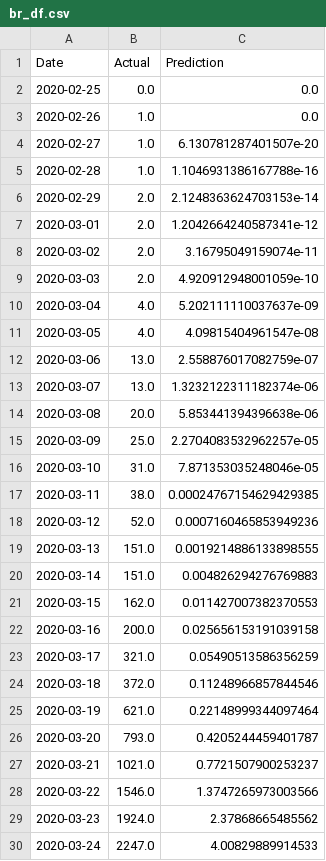
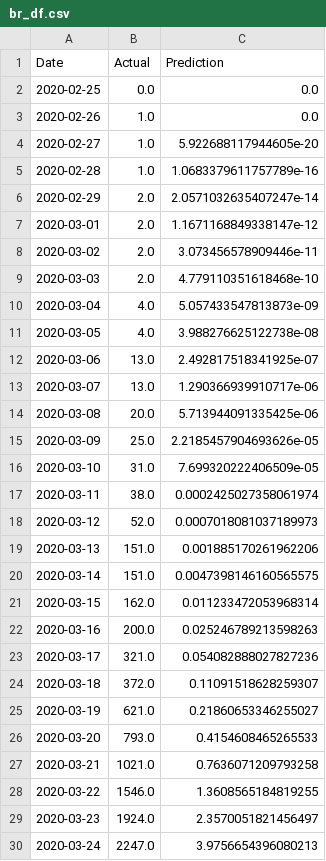
Before and after one commit to bosulliv/covid, a CSV file: data/processed/br_df.csv, drawn as a sheet; only a part is shown; the diff covers the shown part only.

```diff
--- a/data/processed/br_df.csv
+++ b/data/processed/br_df.csv
@@ -3,28 +3,28 @@ Date,Actual,Prediction
 2020-02-26,1.0,0.0
-2020-02-27,1.0,6.130781287401507e-20
-2020-02-28,1.0,1.1046931386167788e-16
-2020-02-29,2.0,2.1248363624703153e-14
-2020-03-01,2.0,1.2042664240587341e-12
-2020-03-02,2.0,3.16795049159074e-11
-2020-03-03,2.0,4.920912948001059e-10
-2020-03-04,4.0,5.202111110037637e-09
-2020-03-05,4.0,4.09815404961547e-08
-2020-03-06,13.0,2.558876017082759e-07
-2020-03-07,13.0,1.3232122311182374e-06
-2020-03-08,20.0,5.853441394396638e-06
-2020-03-09,25.0,2.2704083532962257e-05
-2020-03-10,31.0,7.871353035248046e-05
-2020-03-11,38.0,0.00024767154629429385
-2020-03-12,52.0,0.0007160465853949236
-2020-03-13,151.0,0.0019214886133898555
-2020-03-14,151.0,0.004826294276769883
-2020-03-15,162.0,0.011427007382370553
-2020-03-16,200.0,0.025656153191039158
-2020-03-17,321.0,0.05490513586356259
-2020-03-18,372.0,0.11248966857844546
-2020-03-19,621.0,0.22148999344097464
-2020-03-20,793.0,0.4205244459401787
-2020-03-21,1021.0,0.7721507900253237
-2020-03-22,1546.0,1.3747265973003566
-2020-03-23,1924.0,2.37868665485562
-2020-03-24,2247.0,4.00829889914533
+2020-02-27,1.0,5.922688117944605e-20
+2020-02-28,1.0,1.0683379611757789e-16
+2020-02-29,2.0,2.0571032635407247e-14
+2020-03-01,2.0,1.1671168849338147e-12
+2020-03-02,2.0,3.073456578909446e-11
+2020-03-03,2.0,4.779110351618468e-10
+2020-03-04,4.0,5.057433547813873e-09
+2020-03-05,4.0,3.988276625122738e-08
+2020-03-06,13.0,2.492817518341925e-07
+2020-03-07,13.0,1.290366939910717e-06
+2020-03-08,20.0,5.713944091335425e-06
+2020-03-09,25.0,2.2185457904693626e-05
+2020-03-10,31.0,7.699320222406509e-05
+2020-03-11,38.0,0.0002425027358061974
+2020-03-12,52.0,0.0007018081037189973
+2020-03-13,151.0,0.001885170261962206
+2020-03-14,151.0,0.0047398146160565575
+2020-03-15,162.0,0.011233472053968314
+2020-03-16,200.0,0.025246789213598263
+2020-03-17,321.0,0.054082888027827236
+2020-03-18,372.0,0.11091518628259307
+2020-03-19,621.0,0.21860653346255027
+2020-03-20,793.0,0.4154608465265533
+2020-03-21,1021.0,0.7636071209793258
+2020-03-22,1546.0,1.3608565184819255
+2020-03-23,1924.0,2.3570051821456497
+2020-03-24,2247.0,3.9756654396080213
```
Also changed, not shown: 1 added row and 165 edited cells elsewhere in this file, data/processed/de_df.csv, data/processed/es_df.csv, 28 other files.
